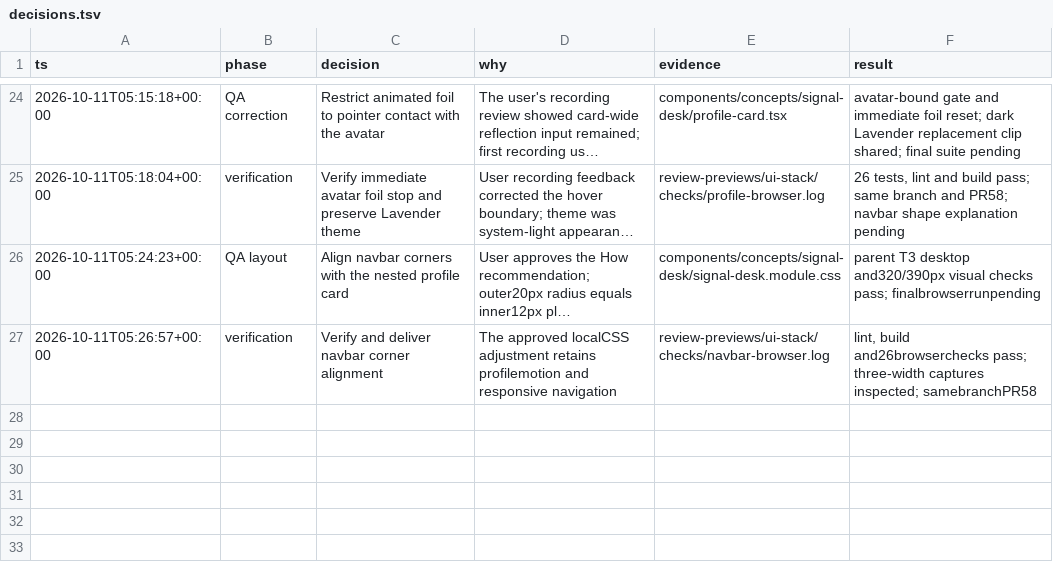
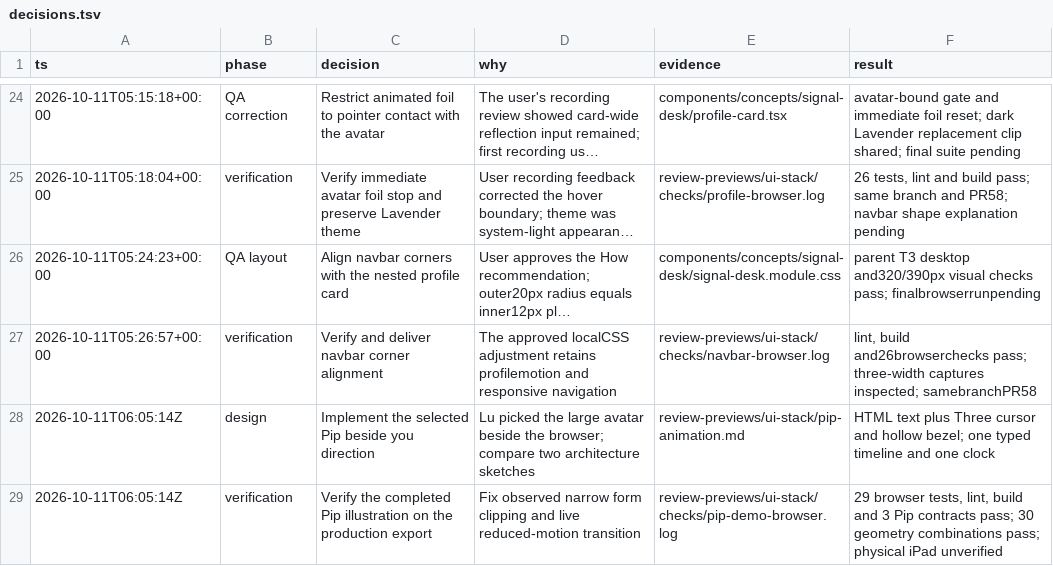
Before and after one commit to luinbytes/luinbytes.dev, a TSV file: review-previews/ui-stack/decisions.tsv, drawn as a sheet; only a part is shown, gaps mark what is left out; long unchanged cells end in ….

Commit message:
feat(pip): animate browsing beside the Pip avatar

```diff
--- a/review-previews/ui-stack/decisions.tsv
+++ b/review-previews/ui-stack/decisions.tsv
@@ -27 +27,3 @@ ts	phase	decision	why	evidence	result
 2026-10-11T05:26:57+00:00	verification	Verify and deliver navbar corner alignment	The approved localCSS adjustment retains profilemotion and responsive navigation	review-previews/ui-stack/checks/navbar-browser.log	lint, build and26browserchecks pass; three-width captures inspected; samebranchPR58
+2026-10-11T06:05:14Z	design	Implement the selected Pip beside you direction	Lu picked the large avatar beside the browser; compare two architecture sketches	review-previews/ui-stack/pip-animation.md	HTML text plus Three cursor and hollow bezel; one typed timeline and one clock
+2026-10-11T06:05:14Z	verification	Verify the completed Pip illustration on the production export	Fix observed narrow form clipping and live reduced-motion transition	review-previews/ui-stack/checks/pip-demo-browser.log	29 browser tests, lint, build and 3 Pip contracts pass; 30 geometry combinations pass; physical iPad unverified
```
Also changed, not shown: 24 other files.
